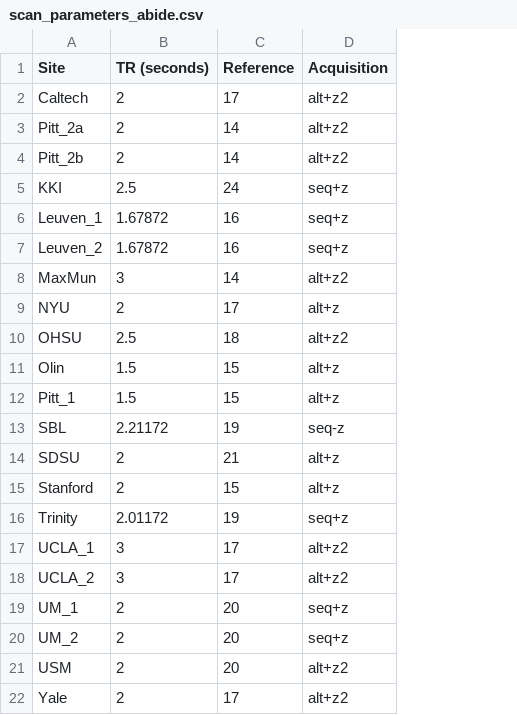
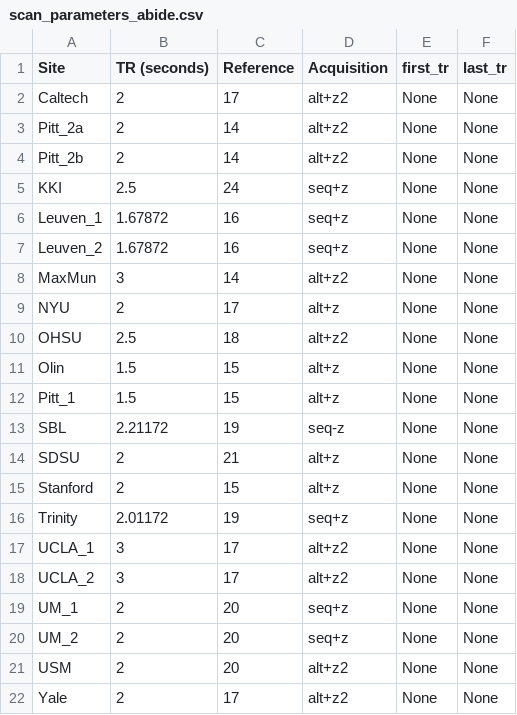
Before and after one commit to FCP-INDI/C-PAC, a CSV file: CPAC/GUI/resources/html/_static/scan_parameters_abide.csv, drawn as a sheet; the diff names each change by its address in the sheet, - before the commit and + after, or states it on an @@ line.

```diff
--- a/CPAC/GUI/resources/html/_static/scan_parameters_abide.csv
+++ b/CPAC/GUI/resources/html/_static/scan_parameters_abide.csv
+column E (first_tr), rows 2-22: all None
+column F (last_tr), rows 2-22: all None
```
Also changed, not shown: CPAC/GUI/resources/html/_static/scan_parameters_adhd.csv, CPAC/GUI/resources/html/_static/scan_parameters_fcon.csv, 31 other files.
